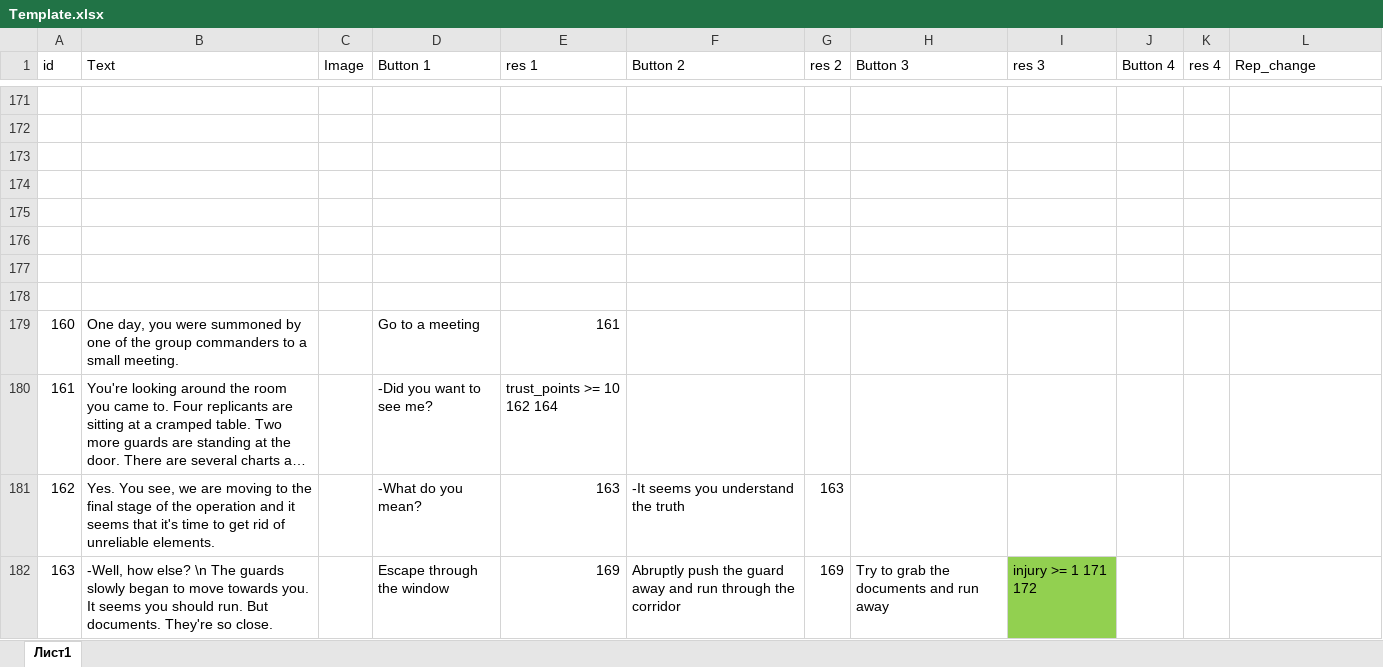
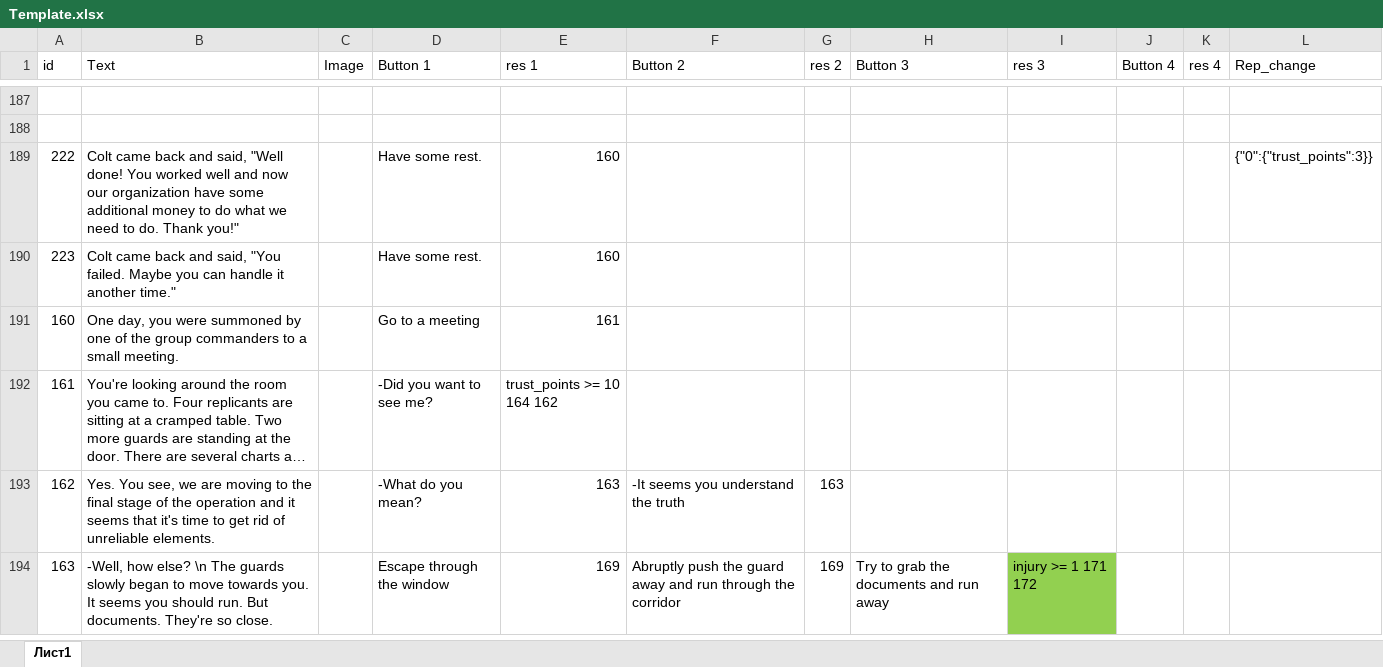
Before and after one commit to krsafonov/blade_runner_bot, an Excel workbook: Template.xlsx, sheet Лист1, drawn as a sheet; only a part is shown, gaps mark what is left out; long unchanged cells end in …; values as stored, in another font and other column widths than the file's, no borders; removed rows and columns are numbered as before the commit, all else as after; the diff covers the shown part only; the diff names each change by its address in the sheet, - before the commit and + after, or states it on an @@ line.

```diff
--- a/Template.xlsx (sheet Лист1)
+++ b/Template.xlsx (sheet Лист1)
-row 189: (empty)
+row 189: 222 | Colt came back and said, "Well done! You worked well and now our organization have some additional money to do what we need to do. Thank you!" |  | Have some rest. | 160 |  |  |  |  |  |  | {"0":{"trust_points":3}}
-row 190: (empty)
+row 190: 223 | Colt came back and said, "You failed. Maybe you can handle it another time." |  | Have some rest. | 160
-row 175: (empty)
-row 176: (empty)
-row 177: (empty)
-row 178: (empty)
-E192 (res 1): trust_points >= 10 162 164
+E192 (res 1): trust_points >= 10 164 162
```
Also changed, not shown: 16 added rows and 10 edited cells elsewhere in this sheet, 1 other file.
